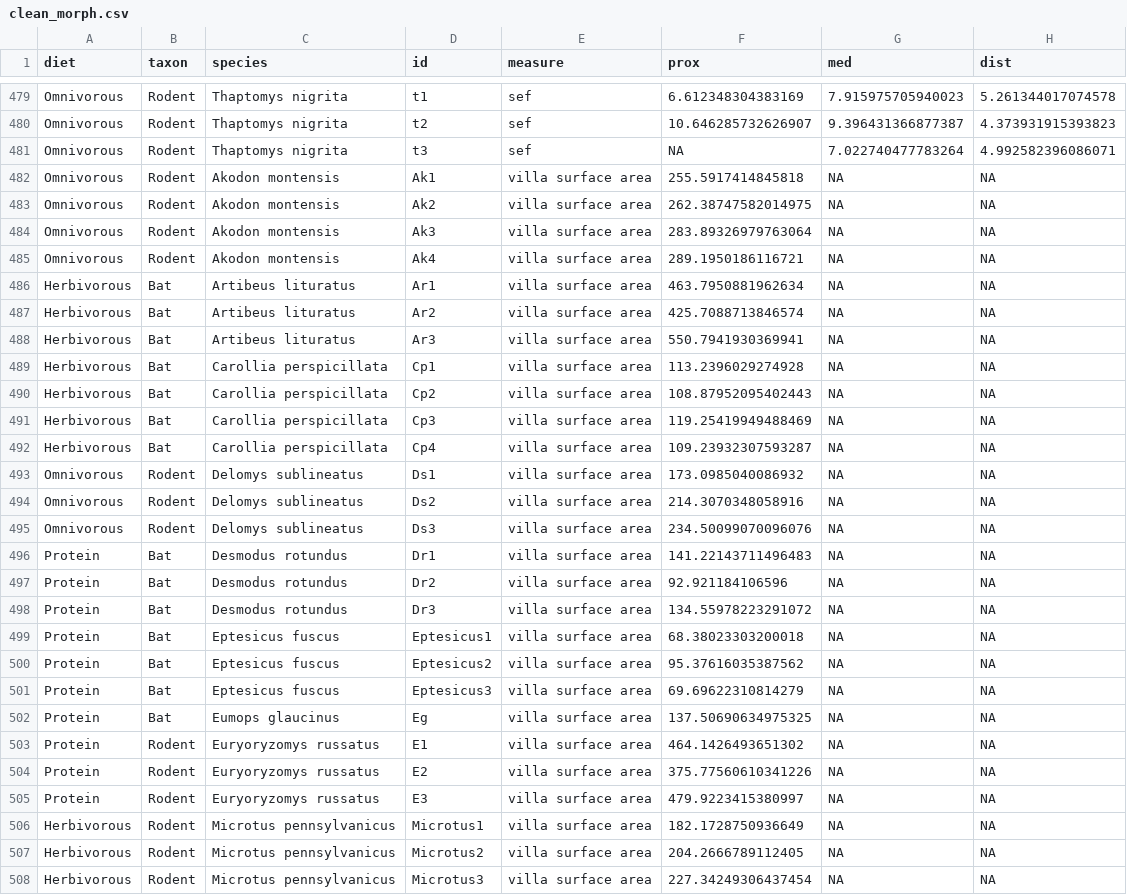
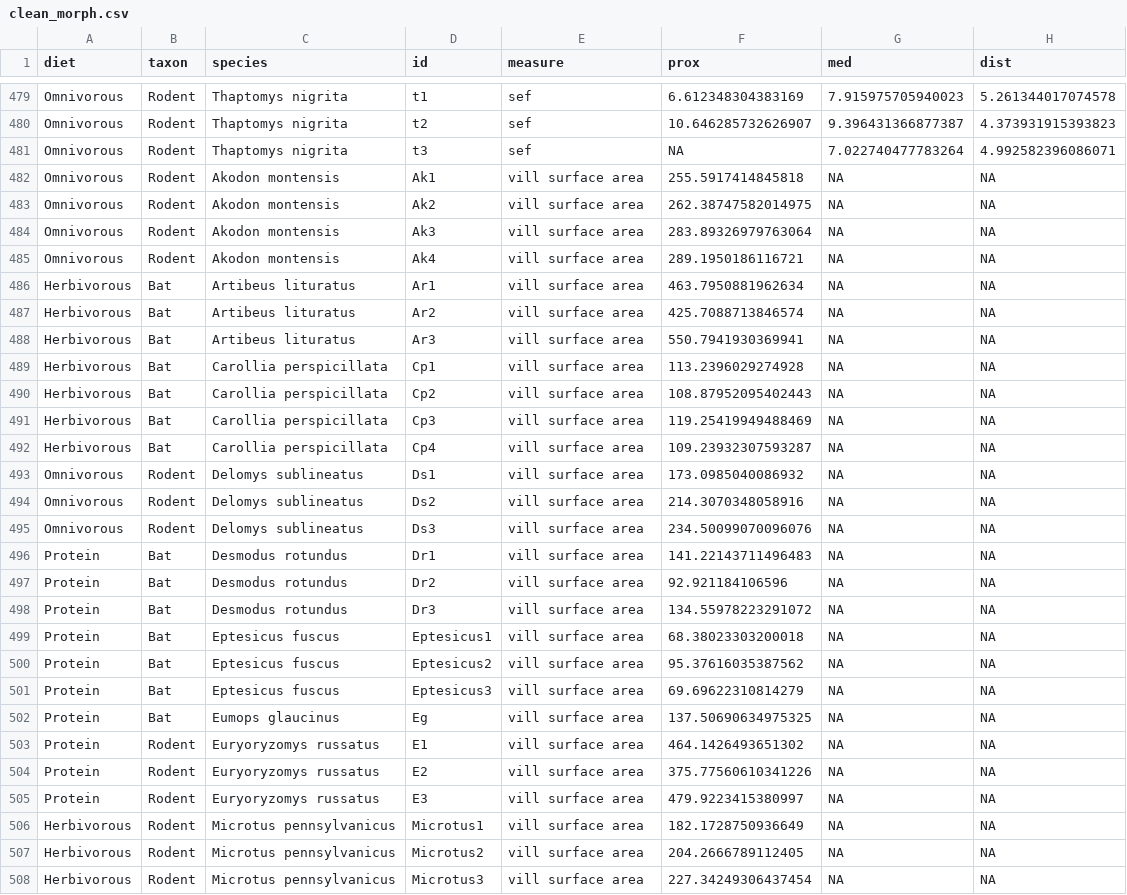
Before and after one commit to lucasnell/digestion_evolution, a CSV file: output/clean_morph.csv, drawn as a sheet; only a part is shown, gaps mark what is left out; the diff covers the shown part only.

Commit message:
Changed "villa surface area" to "vill surface area"...
...  in output/clean_morph.csv

```diff
--- a/output/clean_morph.csv
+++ b/output/clean_morph.csv
@@ -481,28 +481,28 @@ Omnivorous,Rodent,Thaptomys nigrita,t2,sef,10.646285732626907,9.396431366877387,
 Omnivorous,Rodent,Thaptomys nigrita,t3,sef,NA,7.022740477783264,4.992582396086071
-Omnivorous,Rodent,Akodon montensis,Ak1,villa surface area,255.5917414845818,NA,NA
-Omnivorous,Rodent,Akodon montensis,Ak2,villa surface area,262.38747582014975,NA,NA
-Omnivorous,Rodent,Akodon montensis,Ak3,villa surface area,283.89326979763064,NA,NA
-Omnivorous,Rodent,Akodon montensis,Ak4,villa surface area,289.1950186116721,NA,NA
-Herbivorous,Bat,Artibeus lituratus,Ar1,villa surface area,463.7950881962634,NA,NA
-Herbivorous,Bat,Artibeus lituratus,Ar2,villa surface area,425.7088713846574,NA,NA
-Herbivorous,Bat,Artibeus lituratus,Ar3,villa surface area,550.7941930369941,NA,NA
-Herbivorous,Bat,Carollia perspicillata,Cp1,villa surface area,113.2396029274928,NA,NA
-Herbivorous,Bat,Carollia perspicillata,Cp2,villa surface area,108.87952095402443,NA,NA
-Herbivorous,Bat,Carollia perspicillata,Cp3,villa surface area,119.25419949488469,NA,NA
-Herbivorous,Bat,Carollia perspicillata,Cp4,villa surface area,109.23932307593287,NA,NA
-Omnivorous,Rodent,Delomys sublineatus,Ds1,villa surface area,173.0985040086932,NA,NA
-Omnivorous,Rodent,Delomys sublineatus,Ds2,villa surface area,214.3070348058916,NA,NA
-Omnivorous,Rodent,Delomys sublineatus,Ds3,villa surface area,234.50099070096076,NA,NA
-Protein,Bat,Desmodus rotundus,Dr1,villa surface area,141.22143711496483,NA,NA
-Protein,Bat,Desmodus rotundus,Dr2,villa surface area,92.921184106596,NA,NA
-Protein,Bat,Desmodus rotundus,Dr3,villa surface area,134.55978223291072,NA,NA
-Protein,Bat,Eptesicus fuscus,Eptesicus1,villa surface area,68.38023303200018,NA,NA
-Protein,Bat,Eptesicus fuscus,Eptesicus2,villa surface area,95.37616035387562,NA,NA
-Protein,Bat,Eptesicus fuscus,Eptesicus3,villa surface area,69.69622310814279,NA,NA
-Protein,Bat,Eumops glaucinus,Eg,villa surface area,137.50690634975325,NA,NA
-Protein,Rodent,Euryoryzomys russatus,E1,villa surface area,464.1426493651302,NA,NA
-Protein,Rodent,Euryoryzomys russatus,E2,villa surface area,375.77560610341226,NA,NA
-Protein,Rodent,Euryoryzomys russatus,E3,villa surface area,479.9223415380997,NA,NA
-Herbivorous,Rodent,Microtus pennsylvanicus,Microtus1,villa surface area,182.1728750936649,NA,NA
-Herbivorous,Rodent,Microtus pennsylvanicus,Microtus2,villa surface area,204.2666789112405,NA,NA
-Herbivorous,Rodent,Microtus pennsylvanicus,Microtus3,villa surface area,227.34249306437454,NA,NA
+Omnivorous,Rodent,Akodon montensis,Ak1,vill surface area,255.5917414845818,NA,NA
+Omnivorous,Rodent,Akodon montensis,Ak2,vill surface area,262.38747582014975,NA,NA
+Omnivorous,Rodent,Akodon montensis,Ak3,vill surface area,283.89326979763064,NA,NA
+Omnivorous,Rodent,Akodon montensis,Ak4,vill surface area,289.1950186116721,NA,NA
+Herbivorous,Bat,Artibeus lituratus,Ar1,vill surface area,463.7950881962634,NA,NA
+Herbivorous,Bat,Artibeus lituratus,Ar2,vill surface area,425.7088713846574,NA,NA
+Herbivorous,Bat,Artibeus lituratus,Ar3,vill surface area,550.7941930369941,NA,NA
+Herbivorous,Bat,Carollia perspicillata,Cp1,vill surface area,113.2396029274928,NA,NA
+Herbivorous,Bat,Carollia perspicillata,Cp2,vill surface area,108.87952095402443,NA,NA
+Herbivorous,Bat,Carollia perspicillata,Cp3,vill surface area,119.25419949488469,NA,NA
+Herbivorous,Bat,Carollia perspicillata,Cp4,vill surface area,109.23932307593287,NA,NA
+Omnivorous,Rodent,Delomys sublineatus,Ds1,vill surface area,173.0985040086932,NA,NA
+Omnivorous,Rodent,Delomys sublineatus,Ds2,vill surface area,214.3070348058916,NA,NA
+Omnivorous,Rodent,Delomys sublineatus,Ds3,vill surface area,234.50099070096076,NA,NA
+Protein,Bat,Desmodus rotundus,Dr1,vill surface area,141.22143711496483,NA,NA
+Protein,Bat,Desmodus rotundus,Dr2,vill surface area,92.921184106596,NA,NA
+Protein,Bat,Desmodus rotundus,Dr3,vill surface area,134.55978223291072,NA,NA
+Protein,Bat,Eptesicus fuscus,Eptesicus1,vill surface area,68.38023303200018,NA,NA
+Protein,Bat,Eptesicus fuscus,Eptesicus2,vill surface area,95.37616035387562,NA,NA
+Protein,Bat,Eptesicus fuscus,Eptesicus3,vill surface area,69.69622310814279,NA,NA
+Protein,Bat,Eumops glaucinus,Eg,vill surface area,137.50690634975325,NA,NA
+Protein,Rodent,Euryoryzomys russatus,E1,vill surface area,464.1426493651302,NA,NA
+Protein,Rodent,Euryoryzomys russatus,E2,vill surface area,375.77560610341226,NA,NA
+Protein,Rodent,Euryoryzomys russatus,E3,vill surface area,479.9223415380997,NA,NA
+Herbivorous,Rodent,Microtus pennsylvanicus,Microtus1,vill surface area,182.1728750936649,NA,NA
+Herbivorous,Rodent,Microtus pennsylvanicus,Microtus2,vill surface area,204.2666789112405,NA,NA
+Herbivorous,Rodent,Microtus pennsylvanicus,Microtus3,vill surface area,227.34249306437454,NA,NA
```
Also changed, not shown: 33 edited cells elsewhere in this file, 2 other files.
